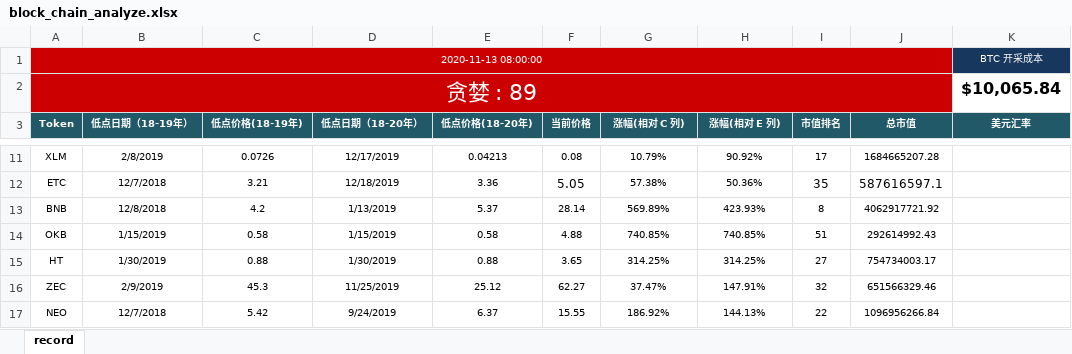
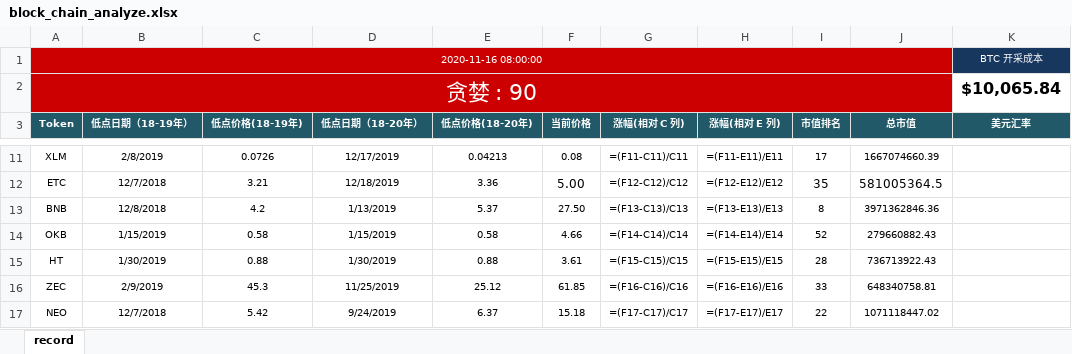
Before and after one commit to helloDolin/block_chain_analyze, an Excel workbook: block_chain_analyze.xlsx, sheet record, drawn as a sheet; only a part is shown, gaps mark what is left out; values as stored, in another font and other column widths than the file's, no borders; formulas without a stored value are shown as written; conditional formats not drawn; the diff covers the shown part only; the diff names each change by its address in the sheet, - before the commit and + after, or states it on an @@ line.

```diff
--- a/block_chain_analyze.xlsx (sheet record)
+++ b/block_chain_analyze.xlsx (sheet record)
-A1 (Token): 2020-11-13 08:00:00
+A1 (Token): 2020-11-16 08:00:00
-A2 (Token): 贪婪 : 89
+A2 (Token): 贪婪 : 90
-G11 (涨幅(相对 C 列)): 10.79%
+G11 (涨幅(相对 C 列)): =(F11-C11)/C11
-H11 (涨幅(相对 E 列)): 90.92%
+H11 (涨幅(相对 E 列)): =(F11-E11)/E11
-J11 (总市值): 1684665207.28
+J11 (总市值): 1667074660.39
-F12 (当前价格): 5.05
+F12 (当前价格): 5.00
-G12 (涨幅(相对 C 列)): 57.38%
+G12 (涨幅(相对 C 列)): =(F12-C12)/C12
-H12 (涨幅(相对 E 列)): 50.36%
+H12 (涨幅(相对 E 列)): =(F12-E12)/E12
-J12 (总市值): 587616597.1
+J12 (总市值): 581005364.5
-F13 (当前价格): 28.14
+F13 (当前价格): 27.50
-G13 (涨幅(相对 C 列)): 569.89%
+G13 (涨幅(相对 C 列)): =(F13-C13)/C13
-H13 (涨幅(相对 E 列)): 423.93%
+H13 (涨幅(相对 E 列)): =(F13-E13)/E13
-J13 (总市值): 4062917721.92
+J13 (总市值): 3971362846.36
-F14 (当前价格): 4.88
+F14 (当前价格): 4.66
-G14 (涨幅(相对 C 列)): 740.85%
+G14 (涨幅(相对 C 列)): =(F14-C14)/C14
-H14 (涨幅(相对 E 列)): 740.85%
+H14 (涨幅(相对 E 列)): =(F14-E14)/E14
-I14 (市值排名): 51
+I14 (市值排名): 52
-J14 (总市值): 292614992.43
+J14 (总市值): 279660882.43
-F15 (当前价格): 3.65
+F15 (当前价格): 3.61
-G15 (涨幅(相对 C 列)): 314.25%
+G15 (涨幅(相对 C 列)): =(F15-C15)/C15
-H15 (涨幅(相对 E 列)): 314.25%
+H15 (涨幅(相对 E 列)): =(F15-E15)/E15
-I15 (市值排名): 27
+I15 (市值排名): 28
-J15 (总市值): 754734003.17
+J15 (总市值): 736713922.43
-F16 (当前价格): 62.27
+F16 (当前价格): 61.85
-G16 (涨幅(相对 C 列)): 37.47%
+G16 (涨幅(相对 C 列)): =(F16-C16)/C16
-H16 (涨幅(相对 E 列)): 147.91%
+H16 (涨幅(相对 E 列)): =(F16-E16)/E16
-I16 (市值排名): 32
+I16 (市值排名): 33
-J16 (总市值): 651566329.46
+J16 (总市值): 648340758.81
-F17 (当前价格): 15.55
+F17 (当前价格): 15.18
-G17 (涨幅(相对 C 列)): 186.92%
+G17 (涨幅(相对 C 列)): =(F17-C17)/C17
-H17 (涨幅(相对 E 列)): 144.13%
+H17 (涨幅(相对 E 列)): =(F17-E17)/E17
-J17 (总市值): 1096956266.84
+J17 (总市值): 1071118447.02
```
Also changed, not shown: 68 edited cells elsewhere in this sheet, 3 other files.
